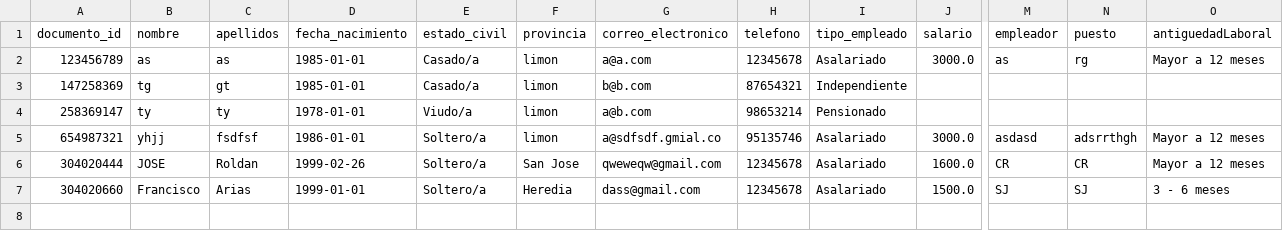
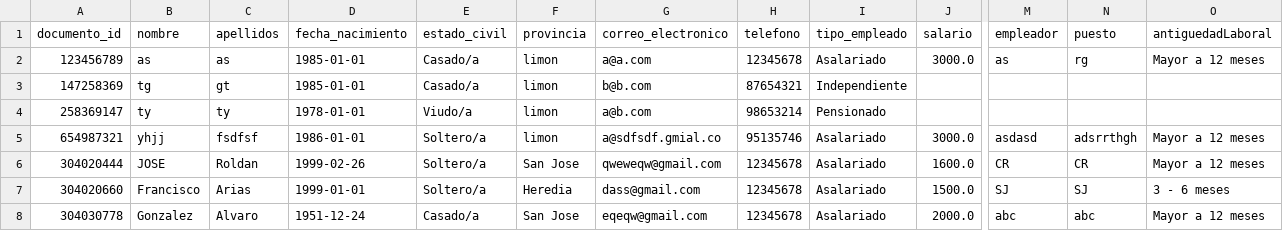
Before and after one commit to programercr/ModeloGestionCrediticia, a CSV file: usuarios.csv, drawn as a sheet; only a part is shown, gaps mark what is left out; rows hold the shown columns only; the diff names each change by its address in the sheet, - before the commit and + after, or states it on an @@ line.

Commit message:
Actualizacion de datos clientes

```diff
--- a/usuarios.csv
+++ b/usuarios.csv
+row 8: 304030778 | Gonzalez | Alvaro | 1951-12-24 | Casado/a | San Jose | eqeqw@gmail.com | 12345678 | Asalariado | 2000.0 | abc | abc | Mayor a 12 meses
```
